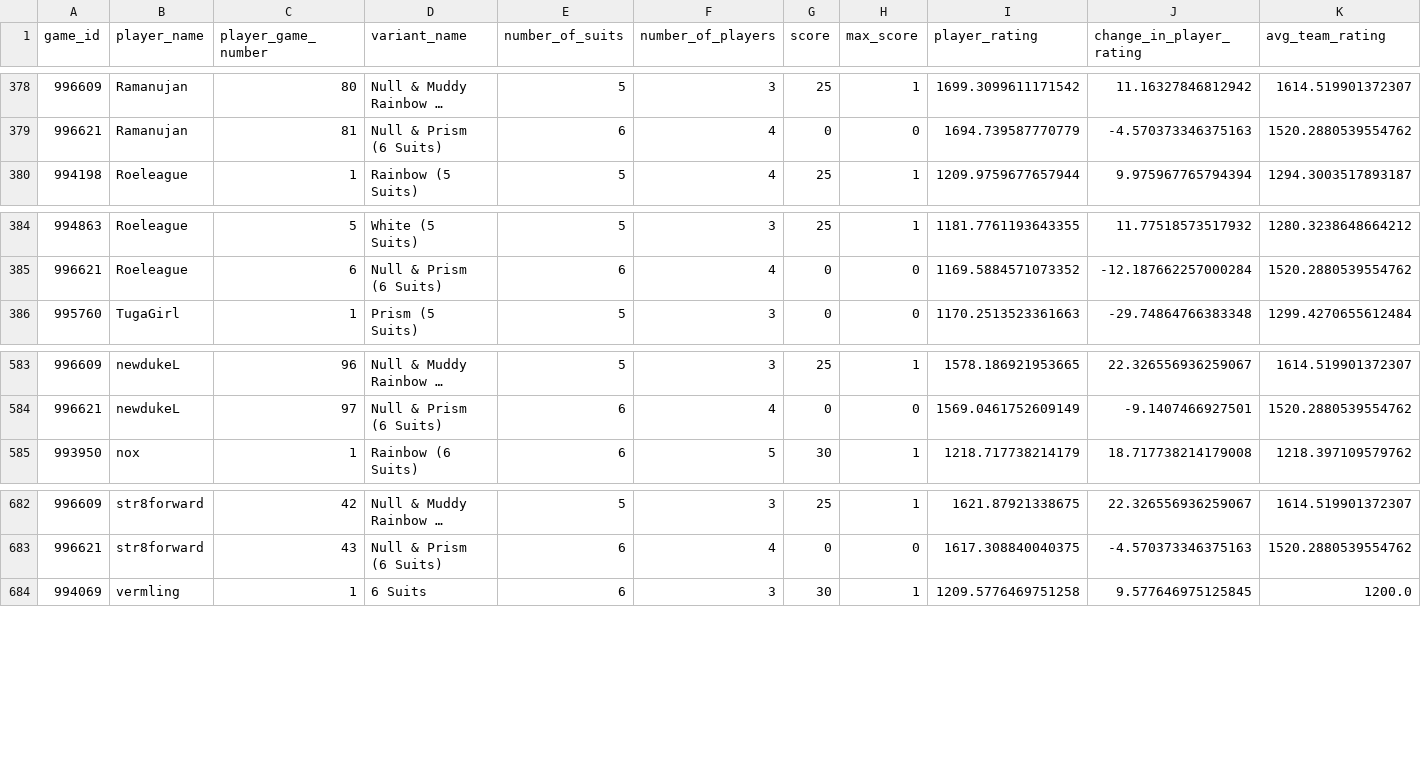
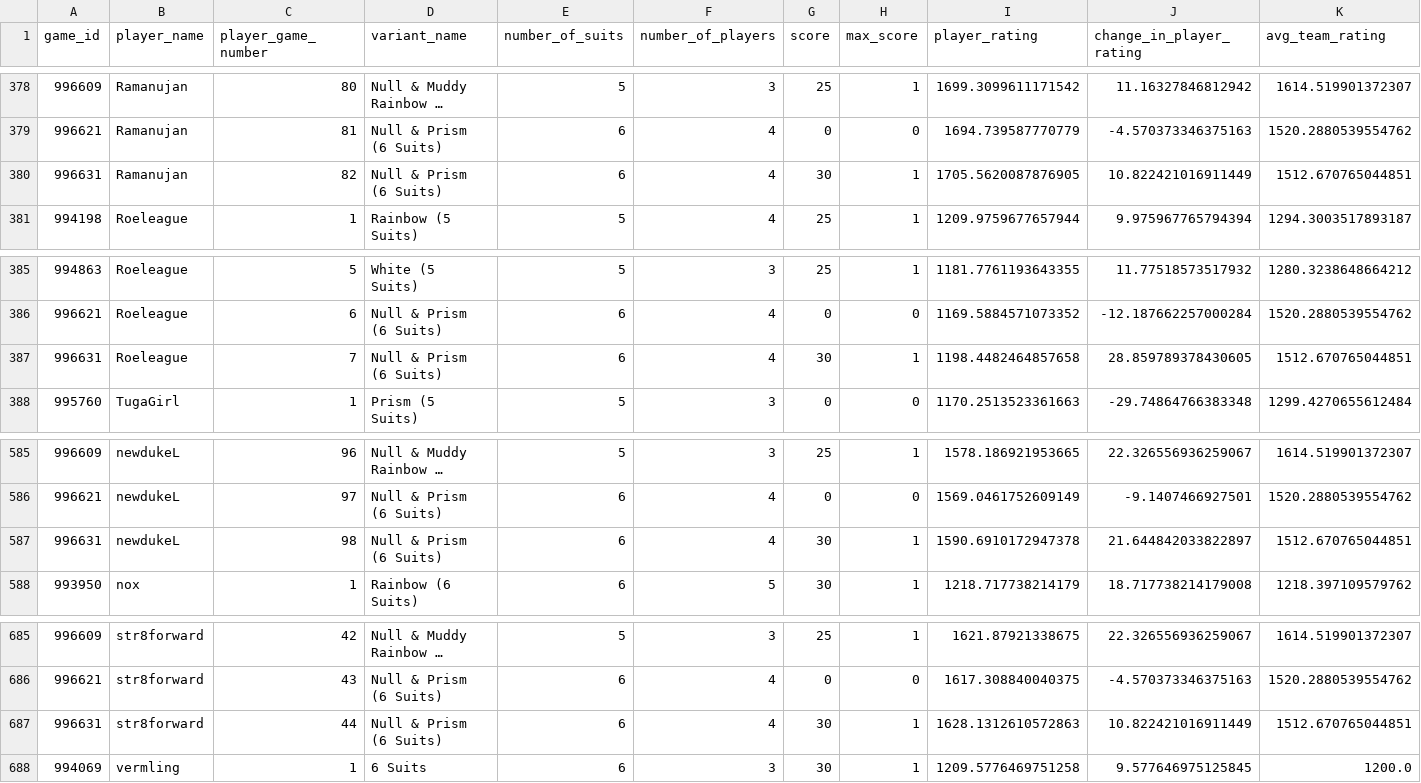
Before and after one commit to hanabi-league/hanabi-league.github.io, a CSV file: data/player_game_data.csv, drawn as a sheet; only a part is shown, gaps mark what is left out; long unchanged cells end in ….

Commit message:
Update data

```diff
--- a/data/player_game_data.csv
+++ b/data/player_game_data.csv
@@ -379,2 +379,3 @@ game_id,player_name,player_game_number,variant_name,number_of_suits,number_of_pl
 996621,Ramanujan,81,Null & Prism (6 Suits),6,4,0,0,1694.739587770779,-4.570373346375163,1520.2880539554762
+996631,Ramanujan,82,Null & Prism (6 Suits),6,4,30,1,1705.5620087876905,10.822421016911449,1512.670765044851
 994198,Roeleague,1,Rainbow (5 Suits),5,4,25,1,1209.9759677657944,9.975967765794394,1294.3003517893187
@@ -385,2 +386,3 @@ game_id,player_name,player_game_number,variant_name,number_of_suits,number_of_pl
 996621,Roeleague,6,Null & Prism (6 Suits),6,4,0,0,1169.5884571073352,-12.187662257000284,1520.2880539554762
+996631,Roeleague,7,Null & Prism (6 Suits),6,4,30,1,1198.4482464857658,28.859789378430605,1512.670765044851
 995760,TugaGirl,1,Prism (5 Suits),5,3,0,0,1170.2513523361663,-29.74864766383348,1299.4270655612484
@@ -584,2 +586,3 @@ game_id,player_name,player_game_number,variant_name,number_of_suits,number_of_pl
 996621,newdukeL,97,Null & Prism (6 Suits),6,4,0,0,1569.0461752609149,-9.1407466927501,1520.2880539554762
+996631,newdukeL,98,Null & Prism (6 Suits),6,4,30,1,1590.6910172947378,21.644842033822897,1512.670765044851
 993950,nox,1,Rainbow (6 Suits),6,5,30,1,1218.717738214179,18.717738214179008,1218.397109579762
@@ -683,2 +686,3 @@ game_id,player_name,player_game_number,variant_name,number_of_suits,number_of_pl
 996621,str8forward,43,Null & Prism (6 Suits),6,4,0,0,1617.308840040375,-4.570373346375163,1520.2880539554762
+996631,str8forward,44,Null & Prism (6 Suits),6,4,30,1,1628.1312610572863,10.822421016911449,1512.670765044851
 994069,vermling,1,6 Suits,6,3,30,1,1209.5776469751258,9.577646975125845,1200.0
```
Also changed, not shown: data/player_data.csv, data/variant_data.csv, 2 other files.
